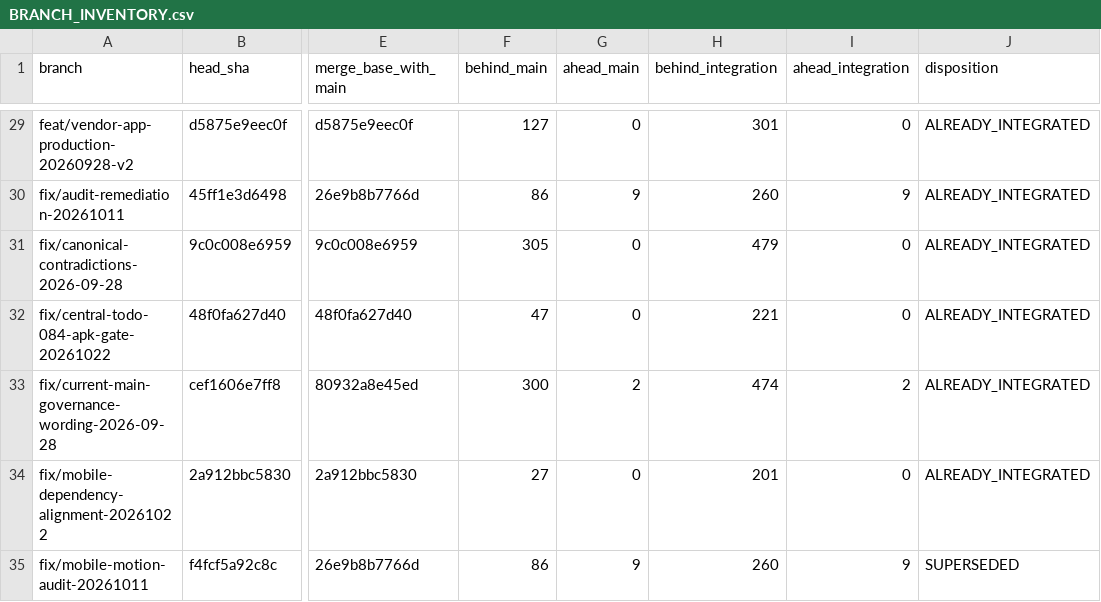
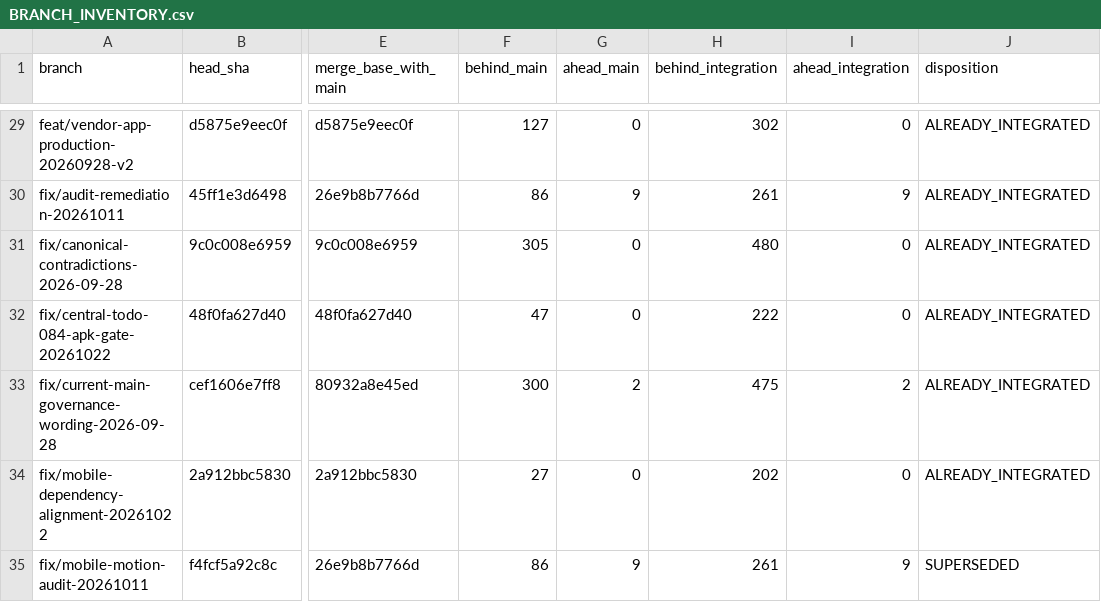
Before and after one commit to rrasi90/POL-2.3, a CSV file: analysis/integration/BRANCH_INVENTORY.csv, drawn as a sheet; only a part is shown, gaps mark what is left out; the diff covers the shown part only; the diff names each change by its address in the sheet, - before the commit and + after, or states it on an @@ line.

Commit message:
docs(integration): reconcile BRANCH_INVENTORY.csv with checkpoint d5ab26bb and tested SHA bfb28cef

```diff
--- a/analysis/integration/BRANCH_INVENTORY.csv
+++ b/analysis/integration/BRANCH_INVENTORY.csv
-H29 (behind_integration): 301
+H29 (behind_integration): 302
-H30 (behind_integration): 260
+H30 (behind_integration): 261
-H31 (behind_integration): 479
+H31 (behind_integration): 480
-H32 (behind_integration): 221
+H32 (behind_integration): 222
-H33 (behind_integration): 474
+H33 (behind_integration): 475
-H34 (behind_integration): 201
+H34 (behind_integration): 202
-H35 (behind_integration): 260
+H35 (behind_integration): 261
```
Also changed, not shown: 60 edited cells elsewhere in this file.
